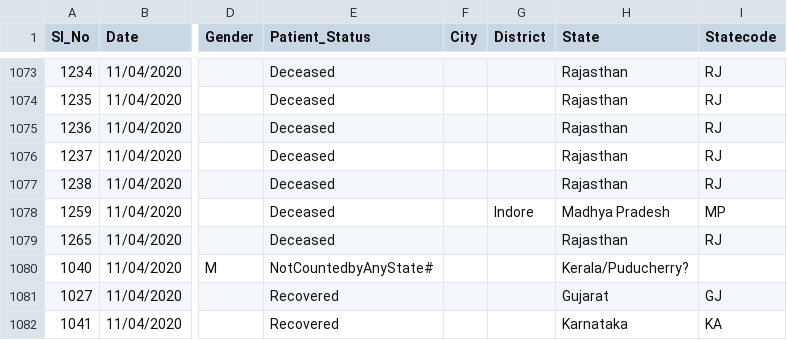
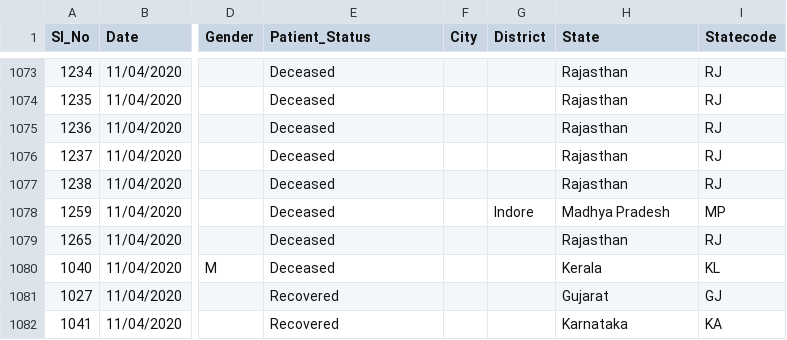
Before and after one commit to wanderingcoderr/api, a CSV file: csv/2020-04-26/death_and_recovered.csv, drawn as a sheet; only a part is shown, gaps mark what is left out; the diff names each change by its address in the sheet, - before the commit and + after, or states it on an @@ line.

Commit message:
data updated on - Sun Apr 26 09:02:20 UTC 2020

```diff
--- a/csv/2020-04-26/death_and_recovered.csv
+++ b/csv/2020-04-26/death_and_recovered.csv
-E1080 (Patient_Status): NotCountedbyAnyState#
+E1080 (Patient_Status): Deceased
-H1080 (State): Kerala/Puducherry?
+H1080 (State): Kerala
-I1080 (Statecode): (empty)
+I1080 (Statecode): KL
```
Also changed, not shown: csv/latest/death_and_recovered.csv, 4 other files.
